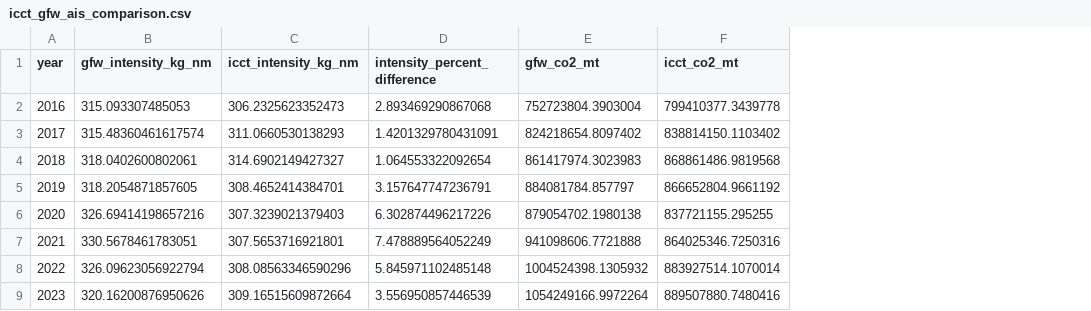
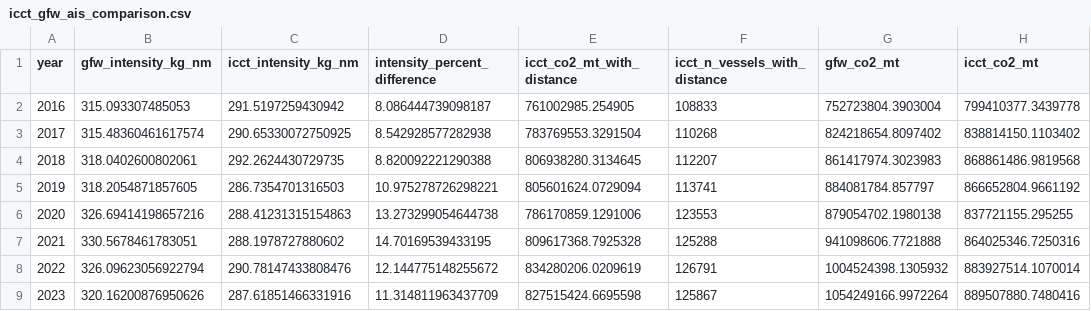
Before and after one commit to emlab-ucsb/paper-ocean-ghg, a CSV file: data/inventories/icct_gfw_ais_comparison.csv, drawn as a sheet; only a part is shown; the diff names each change by its address in the sheet, - before the commit and + after, or states it on an @@ line.

Commit message:
vessel count by model when available

```diff
--- a/data/inventories/icct_gfw_ais_comparison.csv
+++ b/data/inventories/icct_gfw_ais_comparison.csv
+column E (icct_co2_mt_with_distance), rows 2-9: 761002985.254905 | 783769553.3291504 | 806938280.3134645 | 805601624.0729094 | 786170859.1291006 | 809617368.7925328 | 834280206.0209619 | 827515424.6695598
+column F (icct_n_vessels_with_distance), rows 2-9: 108833 | 110268 | 112207 | 113741 | 123553 | 125288 | 126791 | 125867
-C2 (icct_intensity_kg_nm): 306.2325623352473
+C2 (icct_intensity_kg_nm): 291.5197259430942
-D2 (intensity_percent_difference): 2.893469290867068
+D2 (intensity_percent_difference): 8.086444739098187
-C3 (icct_intensity_kg_nm): 311.0660530138293
+C3 (icct_intensity_kg_nm): 290.65330072750925
-D3 (intensity_percent_difference): 1.4201329780431091
+D3 (intensity_percent_difference): 8.542928577282938
-C4 (icct_intensity_kg_nm): 314.6902149427327
+C4 (icct_intensity_kg_nm): 292.2624430729735
-D4 (intensity_percent_difference): 1.064553322092654
+D4 (intensity_percent_difference): 8.820092221290388
-C5 (icct_intensity_kg_nm): 308.4652414384701
+C5 (icct_intensity_kg_nm): 286.7354701316503
-D5 (intensity_percent_difference): 3.157647747236791
+D5 (intensity_percent_difference): 10.975278726298221
-C6 (icct_intensity_kg_nm): 307.3239021379403
+C6 (icct_intensity_kg_nm): 288.41231315154863
-D6 (intensity_percent_difference): 6.302874496217226
+D6 (intensity_percent_difference): 13.273299054644738
-C7 (icct_intensity_kg_nm): 307.5653716921801
+C7 (icct_intensity_kg_nm): 288.1978727880602
-D7 (intensity_percent_difference): 7.478889564052249
+D7 (intensity_percent_difference): 14.70169539433195
-C8 (icct_intensity_kg_nm): 308.08563346590296
+C8 (icct_intensity_kg_nm): 290.78147433808476
-D8 (intensity_percent_difference): 5.845971102485148
+D8 (intensity_percent_difference): 12.144775148255672
-C9 (icct_intensity_kg_nm): 309.16515609872664
+C9 (icct_intensity_kg_nm): 287.61851466331916
-D9 (intensity_percent_difference): 3.556950857446539
+D9 (intensity_percent_difference): 11.314811963437709
```
Also changed, not shown: 5 other files.
